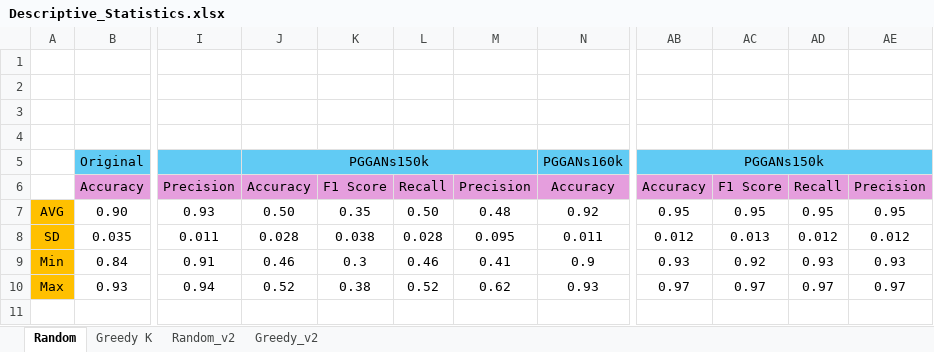
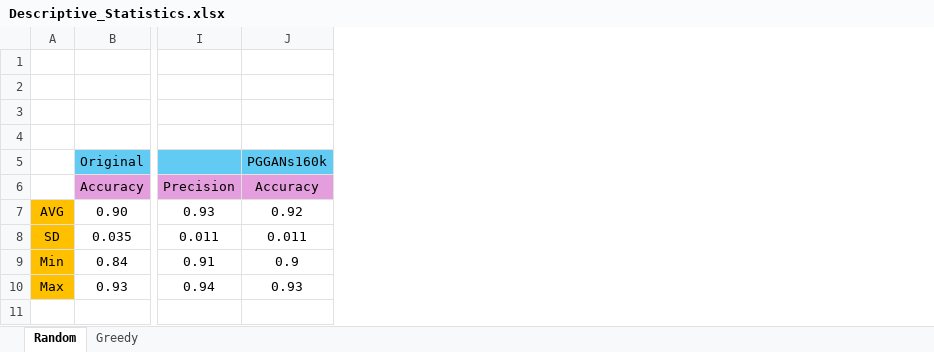
Before and after one commit to imankhazrak/DDPM_X-Ray, an Excel workbook: Results/Descriptive_Statistics.xlsx, sheet Random, drawn as a sheet; only a part is shown, gaps mark what is left out; values as stored, in another font and other column widths than the file's, no borders; the diff names each change by its address in the sheet, - before the commit and + after, or states it on an @@ line.

```diff
--- a/Results/Descriptive_Statistics.xlsx (sheet Random)
+++ b/Results/Descriptive_Statistics.xlsx (sheet Random)
-sheet tab: Greedy_v2
+sheet tab: Greedy
-sheet tab: Greedy K
-sheet tab: Random_v2
-column J, rows 5-10: PGGANs150k | Accuracy | 0.50 | 0.028 | 0.46 | 0.52
-column K, rows 6-10: F1 Score | 0.35 | 0.038 | 0.3 | 0.38
-column L, rows 6-10: Recall | 0.50 | 0.028 | 0.46 | 0.52
-column M, rows 6-10: Precision | 0.48 | 0.095 | 0.41 | 0.62
-column AB, rows 5-10: PGGANs150k | Accuracy | 0.95 | 0.012 | 0.93 | 0.97
-column AC, rows 6-10: F1 Score | 0.95 | 0.013 | 0.92 | 0.97
-column AD, rows 6-10: Recall | 0.95 | 0.012 | 0.93 | 0.97
-column AE, rows 6-10: Precision | 0.95 | 0.012 | 0.93 | 0.97
```
Also changed, not shown: Results/Greedy-k_Method_DeepLearning_Analysis.xlsx, Results/Random_Method_DeepLearning_Analysis.xlsx, 3 other files.
